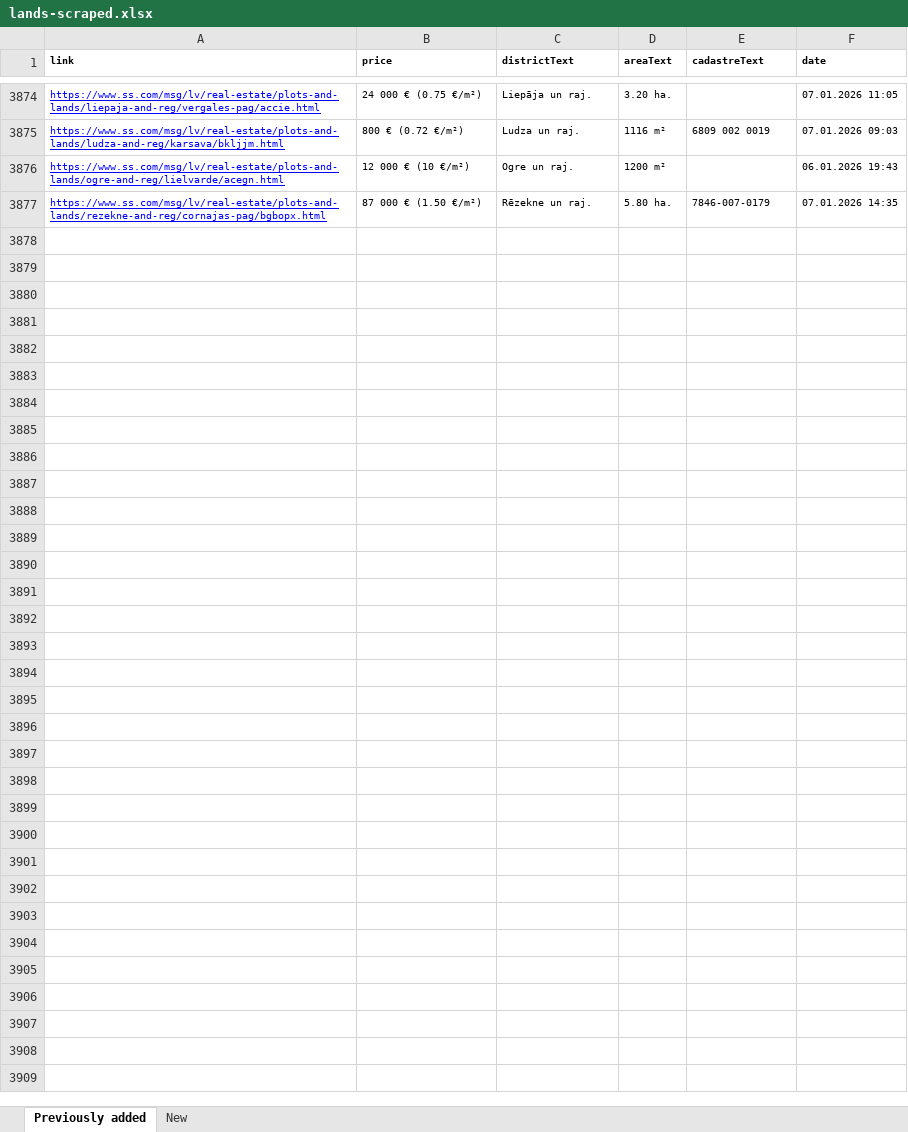
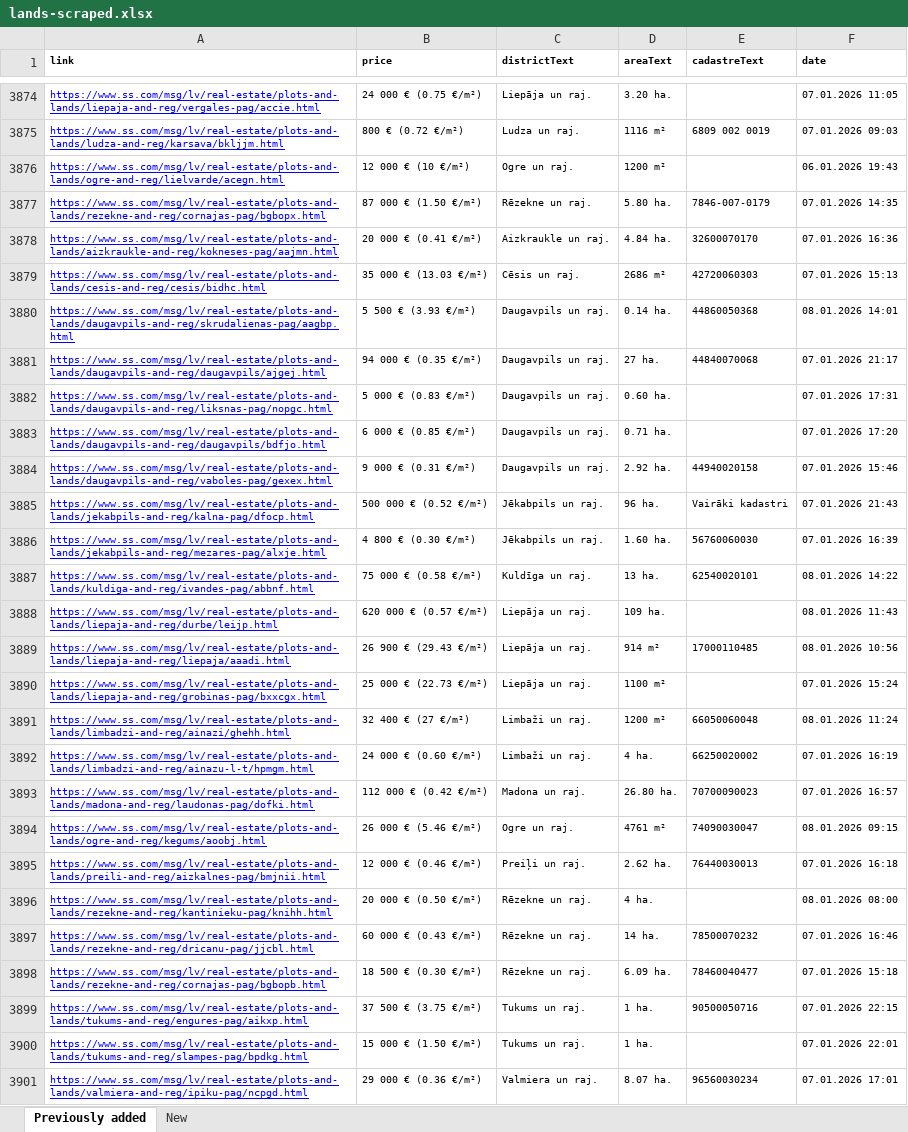
Before and after one commit to Martins-K/forest_land_scraper, an Excel workbook: lands-scraped.xlsx, sheet Previously added, drawn as a sheet; only a part is shown, gaps mark what is left out; values as stored, in another font and other column widths than the file's, no borders; the diff names each change by its address in the sheet, - before the commit and + after, or states it on an @@ line.

```diff
--- a/lands-scraped.xlsx (sheet Previously added)
+++ b/lands-scraped.xlsx (sheet Previously added)
+row 3878: https://www.ss.com/msg/lv/real-estate/plots-and-lands/aizkraukle-and-reg/kokneses-pag/aajmn.html | 20 000 € (0.41 €/m²) | Aizkraukle un raj. | 4.84 ha. | 32600070170 | 07.01.2026 16:36
+row 3879: https://www.ss.com/msg/lv/real-estate/plots-and-lands/cesis-and-reg/cesis/bidhc.html | 35 000 € (13.03 €/m²) | Cēsis un raj. | 2686 m² | 42720060303 | 07.01.2026 15:13
+row 3880: https://www.ss.com/msg/lv/real-estate/plots-and-lands/daugavpils-and-reg/skrudalienas-pag/aagbp.html | 5 500 € (3.93 €/m²) | Daugavpils un raj. | 0.14 ha. | 44860050368 | 08.01.2026 14:01
+row 3881: https://www.ss.com/msg/lv/real-estate/plots-and-lands/daugavpils-and-reg/daugavpils/ajgej.html | 94 000 € (0.35 €/m²) | Daugavpils un raj. | 27 ha. | 44840070068 | 07.01.2026 21:17
+row 3882: https://www.ss.com/msg/lv/real-estate/plots-and-lands/daugavpils-and-reg/liksnas-pag/nopgc.html | 5 000 € (0.83 €/m²) | Daugavpils un raj. | 0.60 ha. |  | 07.01.2026 17:31
+row 3883: https://www.ss.com/msg/lv/real-estate/plots-and-lands/daugavpils-and-reg/daugavpils/bdfjo.html | 6 000 € (0.85 €/m²) | Daugavpils un raj. | 0.71 ha. |  | 07.01.2026 17:20
+row 3884: https://www.ss.com/msg/lv/real-estate/plots-and-lands/daugavpils-and-reg/vaboles-pag/gexex.html | 9 000 € (0.31 €/m²) | Daugavpils un raj. | 2.92 ha. | 44940020158 | 07.01.2026 15:46
+row 3885: https://www.ss.com/msg/lv/real-estate/plots-and-lands/jekabpils-and-reg/kalna-pag/dfocp.html | 500 000 € (0.52 €/m²) | Jēkabpils un raj. | 96 ha. | Vairāki kadastri | 07.01.2026 21:43
+row 3886: https://www.ss.com/msg/lv/real-estate/plots-and-lands/jekabpils-and-reg/mezares-pag/alxje.html | 4 800 € (0.30 €/m²) | Jēkabpils un raj. | 1.60 ha. | 56760060030 | 07.01.2026 16:39
+row 3887: https://www.ss.com/msg/lv/real-estate/plots-and-lands/kuldiga-and-reg/ivandes-pag/abbnf.html | 75 000 € (0.58 €/m²) | Kuldīga un raj. | 13 ha. | 62540020101 | 08.01.2026 14:22
+row 3888: https://www.ss.com/msg/lv/real-estate/plots-and-lands/liepaja-and-reg/durbe/leijp.html | 620 000 € (0.57 €/m²) | Liepāja un raj. | 109 ha. |  | 08.01.2026 11:43
+row 3889: https://www.ss.com/msg/lv/real-estate/plots-and-lands/liepaja-and-reg/liepaja/aaadi.html | 26 900 € (29.43 €/m²) | Liepāja un raj. | 914 m² | 17000110485 | 08.01.2026 10:56
+row 3890: https://www.ss.com/msg/lv/real-estate/plots-and-lands/liepaja-and-reg/grobinas-pag/bxxcgx.html | 25 000 € (22.73 €/m²) | Liepāja un raj. | 1100 m² |  | 07.01.2026 15:24
+row 3891: https://www.ss.com/msg/lv/real-estate/plots-and-lands/limbadzi-and-reg/ainazi/ghehh.html | 32 400 € (27 €/m²) | Limbaži un raj. | 1200 m² | 66050060048 | 08.01.2026 11:24
+row 3892: https://www.ss.com/msg/lv/real-estate/plots-and-lands/limbadzi-and-reg/ainazu-l-t/hpmgm.html | 24 000 € (0.60 €/m²) | Limbaži un raj. | 4 ha. | 66250020002 | 07.01.2026 16:19
+row 3893: https://www.ss.com/msg/lv/real-estate/plots-and-lands/madona-and-reg/laudonas-pag/dofki.html | 112 000 € (0.42 €/m²) | Madona un raj. | 26.80 ha. | 70700090023 | 07.01.2026 16:57
+row 3894: https://www.ss.com/msg/lv/real-estate/plots-and-lands/ogre-and-reg/kegums/aoobj.html | 26 000 € (5.46 €/m²) | Ogre un raj. | 4761 m² | 74090030047 | 08.01.2026 09:15
+row 3895: https://www.ss.com/msg/lv/real-estate/plots-and-lands/preili-and-reg/aizkalnes-pag/bmjnii.html | 12 000 € (0.46 €/m²) | Preiļi un raj. | 2.62 ha. | 76440030013 | 07.01.2026 16:18
+row 3896: https://www.ss.com/msg/lv/real-estate/plots-and-lands/rezekne-and-reg/kantinieku-pag/knihh.html | 20 000 € (0.50 €/m²) | Rēzekne un raj. | 4 ha. |  | 08.01.2026 08:00
+row 3897: https://www.ss.com/msg/lv/real-estate/plots-and-lands/rezekne-and-reg/dricanu-pag/jjcbl.html | 60 000 € (0.43 €/m²) | Rēzekne un raj. | 14 ha. | 78500070232 | 07.01.2026 16:46
+row 3898: https://www.ss.com/msg/lv/real-estate/plots-and-lands/rezekne-and-reg/cornajas-pag/bgbopb.html | 18 500 € (0.30 €/m²) | Rēzekne un raj. | 6.09 ha. | 78460040477 | 07.01.2026 15:18
+row 3899: https://www.ss.com/msg/lv/real-estate/plots-and-lands/tukums-and-reg/engures-pag/aikxp.html | 37 500 € (3.75 €/m²) | Tukums un raj. | 1 ha. | 90500050716 | 07.01.2026 22:15
+row 3900: https://www.ss.com/msg/lv/real-estate/plots-and-lands/tukums-and-reg/slampes-pag/bpdkg.html | 15 000 € (1.50 €/m²) | Tukums un raj. | 1 ha. |  | 07.01.2026 22:01
+row 3901: https://www.ss.com/msg/lv/real-estate/plots-and-lands/valmiera-and-reg/ipiku-pag/ncpgd.html | 29 000 € (0.36 €/m²) | Valmiera un raj. | 8.07 ha. | 96560030234 | 07.01.2026 17:01
```
Also changed, not shown: sheet New.
